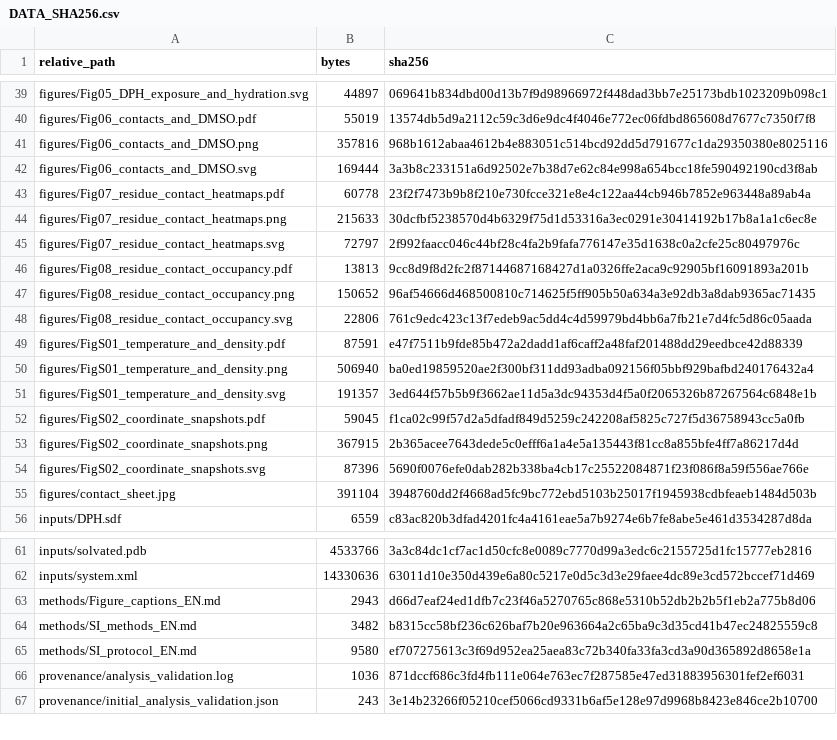
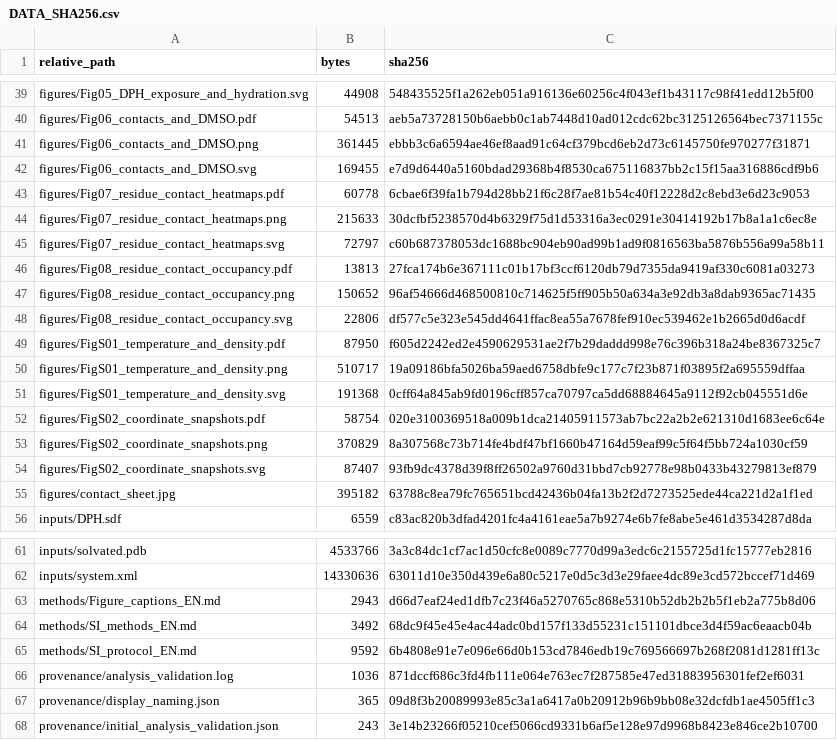
Before and after one commit to Yangyu7777/LPGDS-Sensor-Array, a CSV file: DPH_FA_LPGDS_WT_MD/DATA_SHA256.csv, drawn as a sheet; only a part is shown, gaps mark what is left out; the diff covers the shown part only; the diff names each change by its address in the sheet, - before the commit and + after, or states it on an @@ line.

Commit message:
Use WT–DPH–C18:2 presentation labels while retaining original run provenance and replicate disclosure

```diff
--- a/DPH_FA_LPGDS_WT_MD/DATA_SHA256.csv
+++ b/DPH_FA_LPGDS_WT_MD/DATA_SHA256.csv
-B39 (bytes): 44897
+B39 (bytes): 44908
-C39 (sha256): 069641b834dbd00d13b7f9d98966972f448dad3bb7e25173bdb1023209b098c1
+C39 (sha256): 548435525f1a262eb051a916136e60256c4f043ef1b43117c98f41edd12b5f00
-B40 (bytes): 55019
+B40 (bytes): 54513
-C40 (sha256): 13574db5d9a2112c59c3d6e9dc4f4046e772ec06fdbd865608d7677c7350f7f8
+C40 (sha256): aeb5a73728150b6aebb0c1ab7448d10ad012cdc62bc3125126564bec7371155c
-B41 (bytes): 357816
+B41 (bytes): 361445
-C41 (sha256): 968b1612abaa4612b4e883051c514bcd92dd5d791677c1da29350380e8025116
+C41 (sha256): ebbb3c6a6594ae46ef8aad91c64cf379bcd6eb2d73c6145750fe970277f31871
-B42 (bytes): 169444
+B42 (bytes): 169455
-C42 (sha256): 3a3b8c233151a6d92502e7b38d7e62c84e998a654bcc18fe590492190cd3f8ab
+C42 (sha256): e7d9d6440a5160bdad29368b4f8530ca675116837bb2c15f15aa316886cdf9b6
-C43 (sha256): 23f2f7473b9b8f210e730fcce321e8e4c122aa44cb946b7852e963448a89ab4a
+C43 (sha256): 6cbae6f39fa1b794d28bb21f6c28f7ae81b54c40f12228d2c8ebd3e6d23c9053
-C45 (sha256): 2f992faacc046c44bf28c4fa2b9fafa776147e35d1638c0a2cfe25c80497976c
+C45 (sha256): c60b687378053dc1688bc904eb90ad99b1ad9f0816563ba5876b556a99a58b11
-C46 (sha256): 9cc8d9f8d2fc2f87144687168427d1a0326ffe2aca9c92905bf16091893a201b
+C46 (sha256): 27fca174b6e367111c01b17bf3ccf6120db79d7355da9419af330c6081a03273
-C48 (sha256): 761c9edc423c13f7edeb9ac5dd4c4d59979bd4bb6a7fb21e7d4fc5d86c05aada
+C48 (sha256): df577c5e323e545dd4641ffac8ea55a7678fef910ec539462e1b2665d0d6acdf
-B49 (bytes): 87591
+B49 (bytes): 87950
-C49 (sha256): e47f7511b9fde85b472a2dadd1af6caff2a48faf201488dd29eedbce42d88339
+C49 (sha256): f605d2242ed2e4590629531ae2f7b29daddd998e76c396b318a24be8367325c7
-B50 (bytes): 506940
+B50 (bytes): 510717
-C50 (sha256): ba0ed19859520ae2f300bf311dd93adba092156f05bbf929bafbd240176432a4
+C50 (sha256): 19a09186bfa5026ba59aed6758dbfe9c177c7f23b871f03895f2a695559dffaa
-B51 (bytes): 191357
+B51 (bytes): 191368
-C51 (sha256): 3ed644f57b5b9f3662ae11d5a3dc94353d4f5a0f2065326b87267564c6848e1b
+C51 (sha256): 0cff64a845ab9fd0196cff857ca70797ca5dd68884645a9112f92cb045551d6e
-B52 (bytes): 59045
+B52 (bytes): 58754
-C52 (sha256): f1ca02c99f57d2a5dfadf849d5259c242208af5825c727f5d36758943cc5a0fb
+C52 (sha256): 020e3100369518a009b1dca21405911573ab7bc22a2b2e621310d1683ee6c64e
-B53 (bytes): 367915
+B53 (bytes): 370829
-C53 (sha256): 2b365acee7643dede5c0efff6a1a4e5a135443f81cc8a855bfe4ff7a86217d4d
+C53 (sha256): 8a307568c73b714fe4bdf47bf1660b47164d59eaf99c5f64f5bb724a1030cf59
-B54 (bytes): 87396
+B54 (bytes): 87407
-C54 (sha256): 5690f0076efe0dab282b338ba4cb17c25522084871f23f086f8a59f556ae766e
+C54 (sha256): 93fb9dc4378d39f8ff26502a9760d31bbd7cb92778e98b0433b43279813ef879
-B55 (bytes): 391104
+B55 (bytes): 395182
-C55 (sha256): 3948760dd2f4668ad5fc9bc772ebd5103b25017f1945938cdbfeaeb1484d503b
+C55 (sha256): 63788c8ea79fc765651bcd42436b04fa13b2f2d7273525ede44ca221d2a1f1ed
-B64 (bytes): 3482
+B64 (bytes): 3492
-C64 (sha256): b8315cc58bf236c626baf7b20e963664a2c65ba9c3d35cd41b47ec24825559c8
+C64 (sha256): 68dc9f45e45e4ac44adc0bd157f133d55231c151101dbce3d4f59ac6eaacb04b
-B65 (bytes): 9580
+B65 (bytes): 9592
-C65 (sha256): ef707275613c3f69d952ea25aea83c72b340fa33fa3cd3a90d365892d8658e1a
+C65 (sha256): 6b4808e91e7e096e66d0b153cd7846edb19c769566697b268f2081d1281ff13c
+row 67: provenance/display_naming.json | 365 | 09d8f3b20089993e85c3a1a6417a0b20912b96b9bb08e32dcfdb1ae4505ff1c3
```
Also changed, not shown: 3 added rows, 3 removed rows and 62 edited cells elsewhere in this file, 53 other files.
